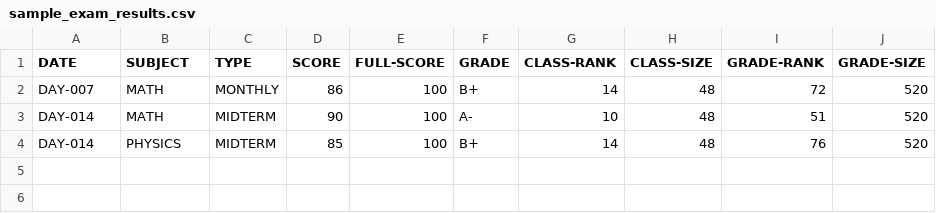
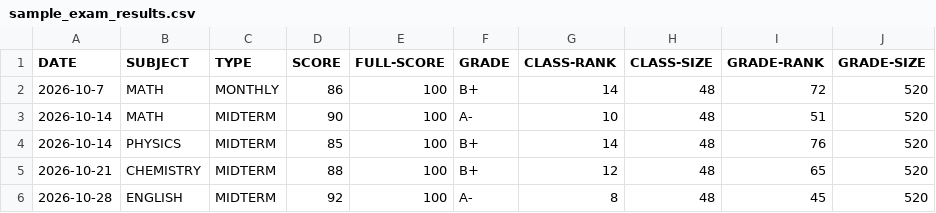
Before and after one commit to saiyre/Shanghai-high-school-study-analytics, a CSV file: sample-data/sample_exam_results.csv, drawn as a sheet.

Commit message:
Modified some expressions of values in sample data also in authentic data

```diff
--- a/sample-data/sample_exam_results.csv
+++ b/sample-data/sample_exam_results.csv
@@ -1,4 +1,6 @@
 DATE,SUBJECT,TYPE,SCORE,FULL-SCORE,GRADE,CLASS-RANK,CLASS-SIZE,GRADE-RANK,GRADE-SIZE
-DAY-007,MATH,MONTHLY,86,100,B+,14,48,72,520
-DAY-014,MATH,MIDTERM,90,100,A-,10,48,51,520
-DAY-014,PHYSICS,MIDTERM,85,100,B+,14,48,76,520
+2026-10-7,MATH,MONTHLY,86,100,B+,14,48,72,520
+2026-10-14,MATH,MIDTERM,90,100,A-,10,48,51,520
+2026-10-14,PHYSICS,MIDTERM,85,100,B+,14,48,76,520
+2026-10-21,CHEMISTRY,MIDTERM,88,100,B+,12,48,65,520
+2026-10-28,ENGLISH,MIDTERM,92,100,A-,8,48,45,520
```
Also changed, not shown: sample-data/sample_daily_log.csv.
